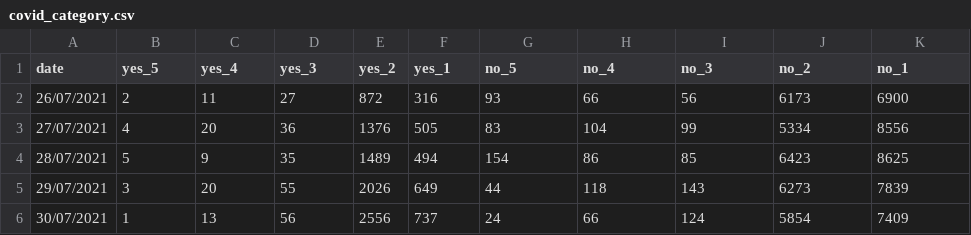
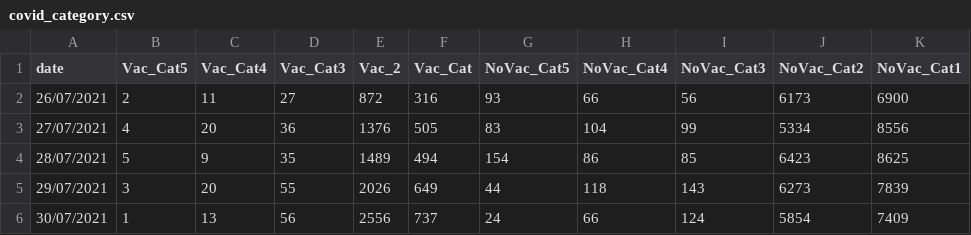
Before and after one commit to ashraf-fuad/Malaysia-Covid19-Updated-Daily-Based-on-KKM-Data-, a CSV file: covid_category.csv, drawn as a sheet.

Commit message:
Update covid_category.csv

```diff
--- a/covid_category.csv
+++ b/covid_category.csv
@@ -1,2 +1,2 @@
-date,yes_5,yes_4,yes_3,yes_2,yes_1,no_5,no_4,no_3,no_2,no_1
+date,Vac_Cat5,Vac_Cat4,Vac_Cat3,Vac_2,Vac_Cat,NoVac_Cat5,NoVac_Cat4,NoVac_Cat3,NoVac_Cat2,NoVac_Cat1
 26/07/2021,2,11,27,872,316,93,66,56,6173,6900
```
